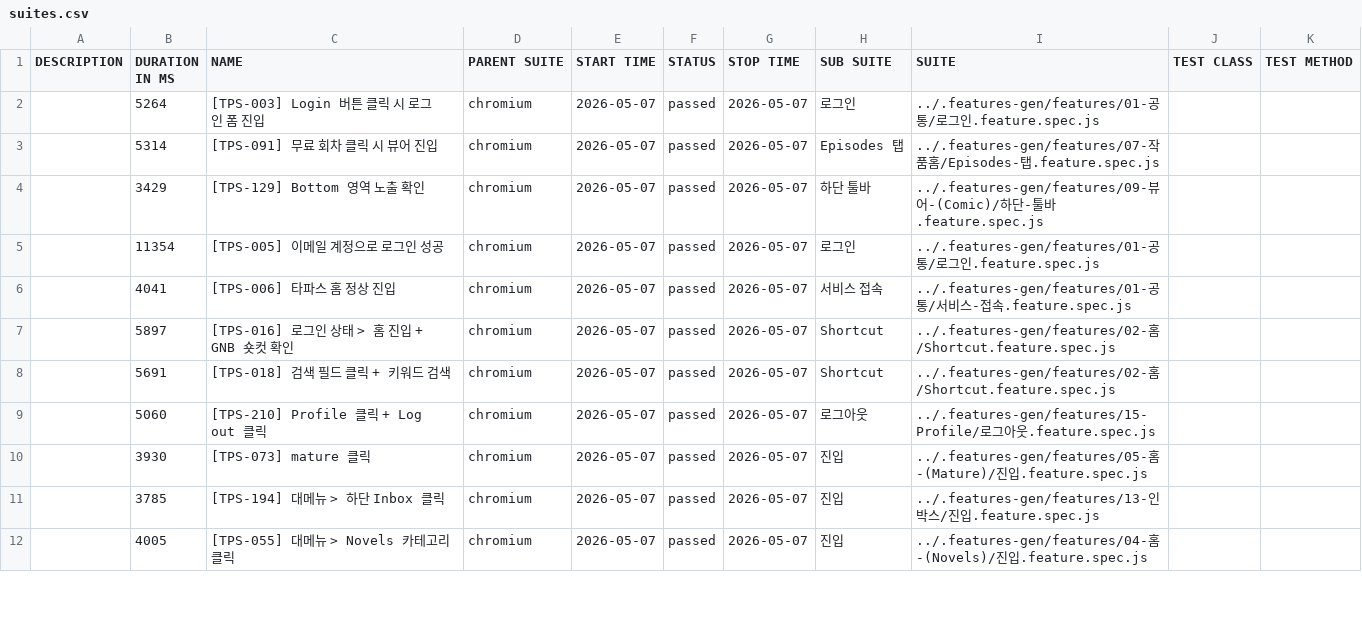
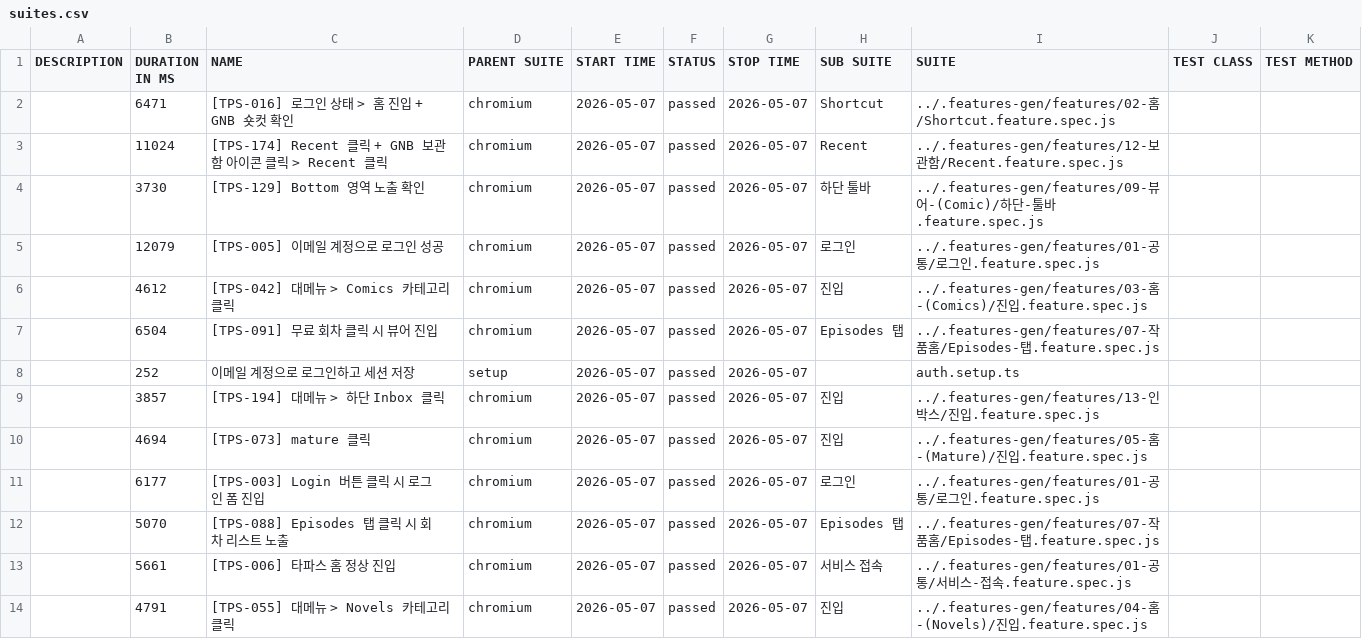
Before and after one commit to RheeSuho/tapas-qa, a CSV file: data/suites.csv, drawn as a sheet; only a part is shown; the diff covers the shown part only.

```diff
--- a/data/suites.csv
+++ b/data/suites.csv
@@ -1,12 +1,14 @@
 "DESCRIPTION","DURATION IN MS","NAME","PARENT SUITE","START TIME","STATUS","STOP TIME","SUB SUITE","SUITE","TEST CLASS","TEST METHOD"
-"","5264","[TPS-003] Login 버튼 클릭 시 로그인 폼 진입","chromium","2026-05-07","passed","2026-05-07","로그인","../.features-gen/features/01-공통/로그인.feature.spec.js","",""
-"","5314","[TPS-091] 무료 회차 클릭 시 뷰어 진입","chromium","2026-05-07","passed","2026-05-07","Episodes 탭","../.features-gen/features/07-작품홈/Episodes-탭.feature.spec.js","",""
-"","3429","[TPS-129] Bottom 영역 노출 확인","chromium","2026-05-07","passed","2026-05-07","하단 툴바","../.features-gen/features/09-뷰어-(Comic)/하단-툴바.feature.spec.js","",""
-"","11354","[TPS-005] 이메일 계정으로 로그인 성공","chromium","2026-05-07","passed","2026-05-07","로그인","../.features-gen/features/01-공통/로그인.feature.spec.js","",""
-"","4041","[TPS-006] 타파스 홈 정상 진입","chromium","2026-05-07","passed","2026-05-07","서비스 접속","../.features-gen/features/01-공통/서비스-접속.feature.spec.js","",""
-"","5897","[TPS-016] 로그인 상태 > 홈 진입 + GNB 숏컷 확인","chromium","2026-05-07","passed","2026-05-07","Shortcut","../.features-gen/features/02-홈/Shortcut.feature.spec.js","",""
-"","5691","[TPS-018] 검색 필드 클릭 + 키워드 검색","chromium","2026-05-07","passed","2026-05-07","Shortcut","../.features-gen/features/02-홈/Shortcut.feature.spec.js","",""
-"","5060","[TPS-210] Profile 클릭 + Log out 클릭","chromium","2026-05-07","passed","2026-05-07","로그아웃","../.features-gen/features/15-Profile/로그아웃.feature.spec.js","",""
-"","3930","[TPS-073] mature 클릭","chromium","2026-05-07","passed","2026-05-07","진입","../.features-gen/features/05-홈-(Mature)/진입.feature.spec.js","",""
-"","3785","[TPS-194] 대메뉴 > 하단 Inbox 클릭","chromium","2026-05-07","passed","2026-05-07","진입","../.features-gen/features/13-인박스/진입.feature.spec.js","",""
-"","4005","[TPS-055] 대메뉴 > Novels 카테고리 클릭","chromium","2026-05-07","passed","2026-05-07","진입","../.features-gen/features/04-홈-(Novels)/진입.feature.spec.js","",""
+"","6471","[TPS-016] 로그인 상태 > 홈 진입 + GNB 숏컷 확인","chromium","2026-05-07","passed","2026-05-07","Shortcut","../.features-gen/features/02-홈/Shortcut.feature.spec.js","",""
+"","11024","[TPS-174] Recent 클릭 + GNB 보관함 아이콘 클릭 > Recent 클릭","chromium","2026-05-07","passed","2026-05-07","Recent","../.features-gen/features/12-보관함/Recent.feature.spec.js","",""
+"","3730","[TPS-129] Bottom 영역 노출 확인","chromium","2026-05-07","passed","2026-05-07","하단 툴바","../.features-gen/features/09-뷰어-(Comic)/하단-툴바.feature.spec.js","",""
+"","12079","[TPS-005] 이메일 계정으로 로그인 성공","chromium","2026-05-07","passed","2026-05-07","로그인","../.features-gen/features/01-공통/로그인.feature.spec.js","",""
+"","4612","[TPS-042] 대메뉴 > Comics 카테고리 클릭","chromium","2026-05-07","passed","2026-05-07","진입","../.features-gen/features/03-홈-(Comics)/진입.feature.spec.js","",""
+"","6504","[TPS-091] 무료 회차 클릭 시 뷰어 진입","chromium","2026-05-07","passed","2026-05-07","Episodes 탭","../.features-gen/features/07-작품홈/Episodes-탭.feature.spec.js","",""
+"","252","이메일 계정으로 로그인하고 세션 저장","setup","2026-05-07","passed","2026-05-07","","auth.setup.ts","",""
+"","3857","[TPS-194] 대메뉴 > 하단 Inbox 클릭","chromium","2026-05-07","passed","2026-05-07","진입","../.features-gen/features/13-인박스/진입.feature.spec.js","",""
+"","4694","[TPS-073] mature 클릭","chromium","2026-05-07","passed","2026-05-07","진입","../.features-gen/features/05-홈-(Mature)/진입.feature.spec.js","",""
+"","6177","[TPS-003] Login 버튼 클릭 시 로그인 폼 진입","chromium","2026-05-07","passed","2026-05-07","로그인","../.features-gen/features/01-공통/로그인.feature.spec.js","",""
+"","5070","[TPS-088] Episodes 탭 클릭 시 회차 리스트 노출","chromium","2026-05-07","passed","2026-05-07","Episodes 탭","../.features-gen/features/07-작품홈/Episodes-탭.feature.spec.js","",""
+"","5661","[TPS-006] 타파스 홈 정상 진입","chromium","2026-05-07","passed","2026-05-07","서비스 접속","../.features-gen/features/01-공통/서비스-접속.feature.spec.js","",""
+"","4791","[TPS-055] 대메뉴 > Novels 카테고리 클릭","chromium","2026-05-07","passed","2026-05-07","진입","../.features-gen/features/04-홈-(Novels)/진입.feature.spec.js","",""
```
Also changed, not shown: 2 removed rows and 9 edited cells elsewhere in this file, 53 other files.
